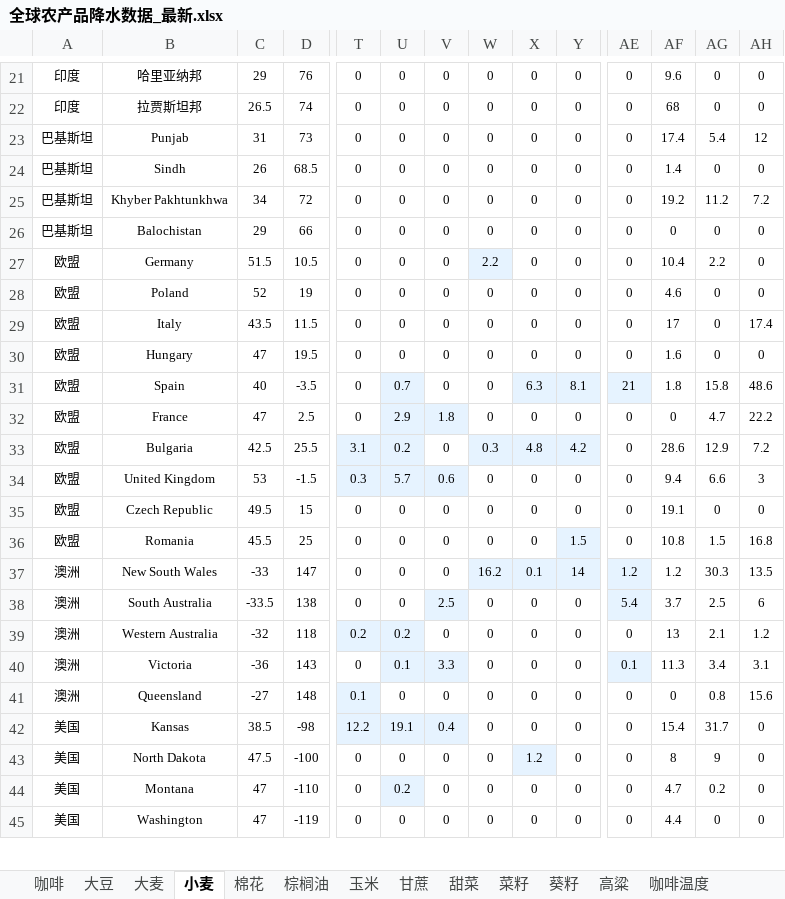
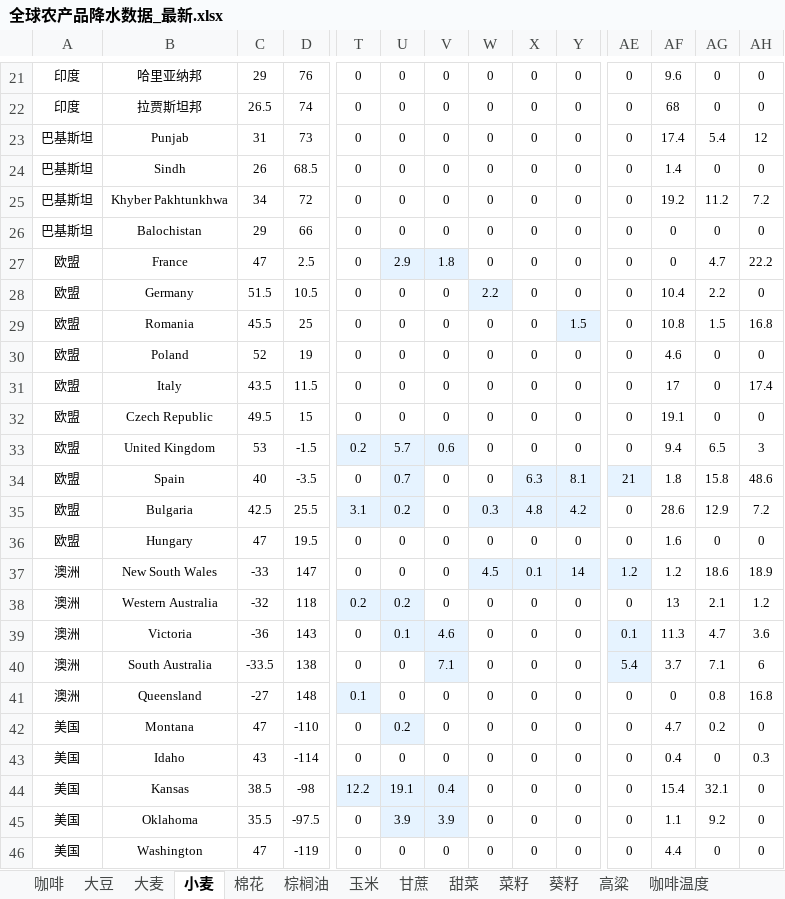
Before and after one commit to 2368846312-oss/ag-weather, an Excel workbook: 全球农产品降水数据_最新.xlsx, sheet 小麦, drawn as a sheet; only a part is shown, gaps mark what is left out; values as stored, in another font and other column widths than the file's, no borders; removed rows and columns are numbered as before the commit, all else as after; rows hold the shown columns only; the diff covers the shown part only; the diff names each change by its address in the sheet, - before the commit and + after, or states it on an @@ line.

```diff
--- a/全球农产品降水数据_最新.xlsx (sheet 小麦)
+++ b/全球农产品降水数据_最新.xlsx (sheet 小麦)
@@ row 32 moved to row 27: 欧盟 @@
@@ row 36 moved to row 29: 欧盟 @@
@@ row 35 moved to row 32: 欧盟 @@
+row 33: 欧盟 | United Kingdom | 53 | -1.5 | 0.2 | 5.7 | 0.6 | 0 | 0 | 0 | 0 | 9.4 | 6.5 | 3
@@ row 31 moved to row 34: 欧盟 @@
@@ row 33 moved to row 35: 欧盟 @@
-row 34: 欧盟 | United Kingdom | 53 | -1.5 | 0.3 | 5.7 | 0.6 | 0 | 0 | 0 | 0 | 9.4 | 6.6 | 3
-W37: 16.2
+W37: 4.5
-AG37: 30.3
+AG37: 18.6
-AH37: 13.5
+AH37: 18.9
-row 38: 澳洲 | South Australia | -33.5 | 138 | 0 | 0 | 2.5 | 0 | 0 | 0 | 5.4 | 3.7 | 2.5 | 6
-V39: 3.3
+V39: 4.6
-AG39: 3.4
+AG39: 4.7
-AH39: 3.1
+AH39: 3.6
+row 40: 澳洲 | South Australia | -33.5 | 138 | 0 | 0 | 7.1 | 0 | 0 | 0 | 5.4 | 3.7 | 7.1 | 6
-AH41: 15.6
+AH41: 16.8
-row 42: 美国 | Kansas | 38.5 | -98 | 12.2 | 19.1 | 0.4 | 0 | 0 | 0 | 0 | 15.4 | 31.7 | 0
-row 43: 美国 | North Dakota | 47.5 | -100 | 0 | 0 | 0 | 0 | 1.2 | 0 | 0 | 8 | 9 | 0
@@ row 47 moved to row 43: 美国 @@
+row 44: 美国 | Kansas | 38.5 | -98 | 12.2 | 19.1 | 0.4 | 0 | 0 | 0 | 0 | 15.4 | 32.1 | 0
+row 45: 美国 | Oklahoma | 35.5 | -97.5 | 0 | 3.9 | 3.9 | 0 | 0 | 0 | 0 | 1.1 | 9.2 | 0
```
Also changed, not shown: 5 added rows, 5 removed rows, 1 moved row, 22 edited cells and cell formats elsewhere in this sheet, sheet 玉米, sheet 咖啡温度, sheet 大豆, sheet 棕榈油, sheet 菜籽, sheet 甘蔗, 6 more sheets, VHI_Data/VHI_最近6周汇总.xlsx.
